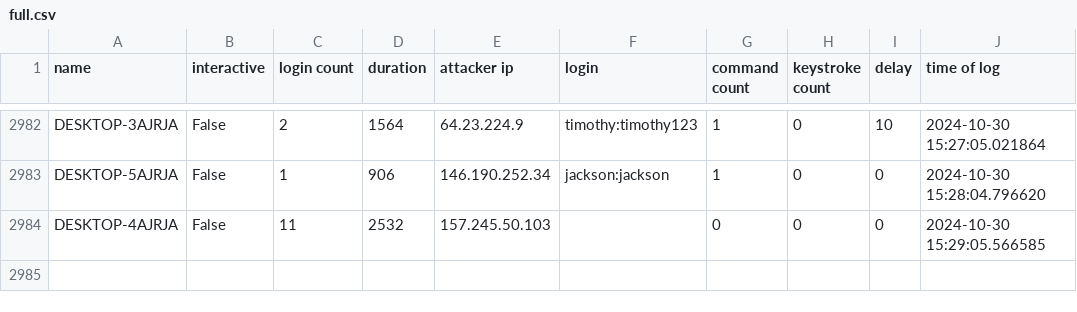
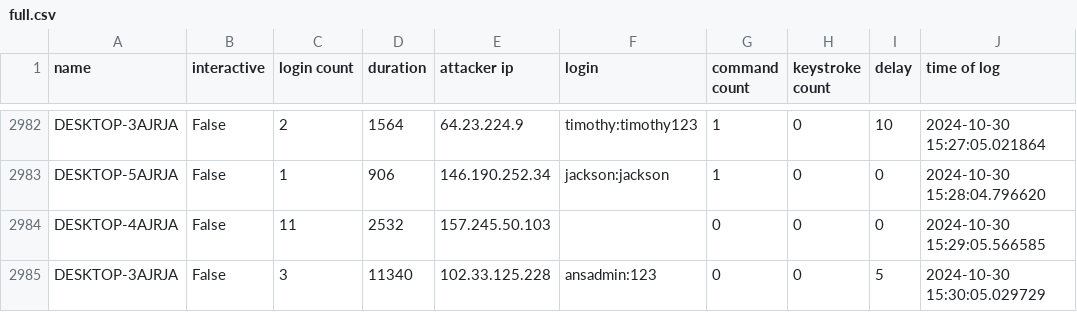
Before and after one commit to ryanfleming23/honeypot-group-1a, a CSV file: dat/full.csv, drawn as a sheet; only a part is shown, gaps mark what is left out; the diff names each change by its address in the sheet, - before the commit and + after, or states it on an @@ line.

Commit message:
auto commit Wed 30 Oct 2024 03:31:01 PM EDT

```diff
--- a/dat/full.csv
+++ b/dat/full.csv
+row 2985: DESKTOP-3AJRJA | False | 3 | 11340 | 102.33.125.228 | ansadmin:123 | 0 | 0 | 5 | 2024-10-30 15:30:05.029729
```
